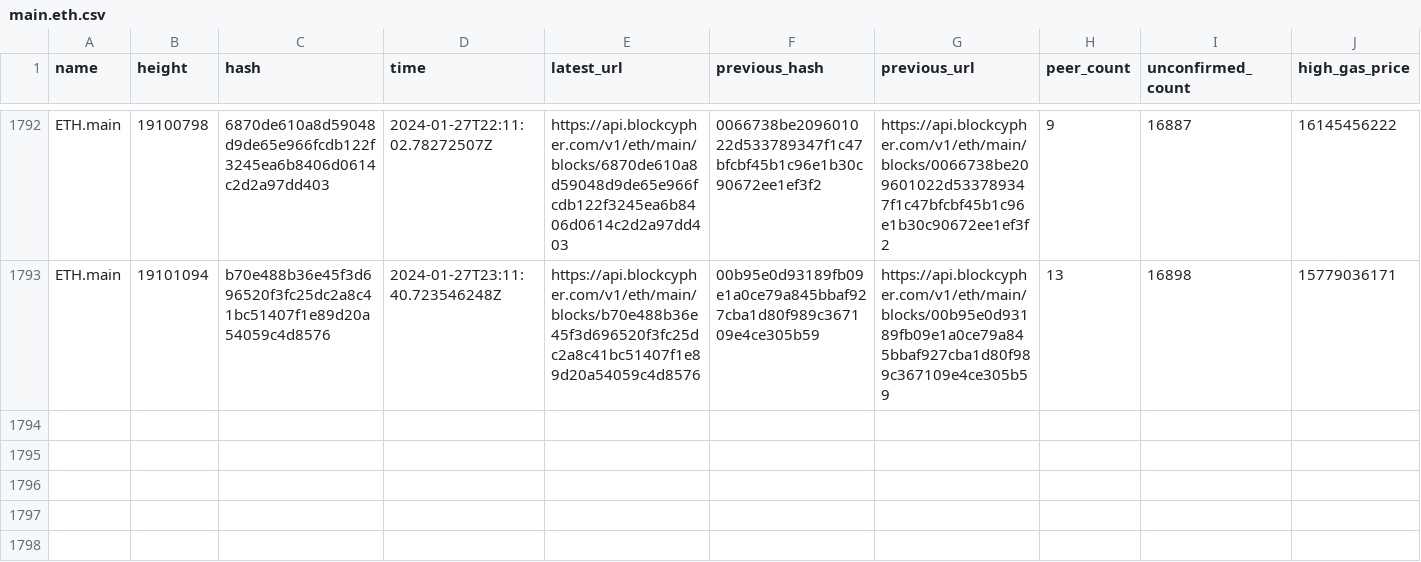
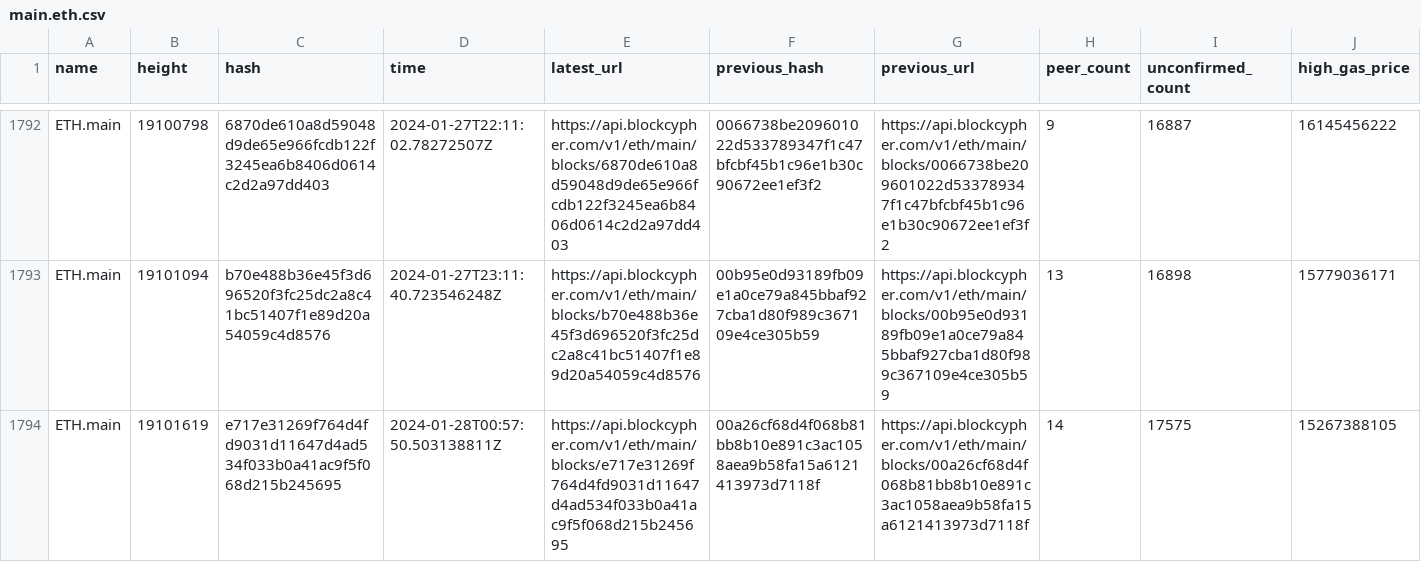
Before and after one commit to aphd/ether-focus, a CSV file: server/csv/main.eth.csv, drawn as a sheet; only a part is shown, gaps mark what is left out; rows hold the shown columns only; the diff names each change by its address in the sheet, - before the commit and + after, or states it on an @@ line.

```diff
--- a/server/csv/main.eth.csv
+++ b/server/csv/main.eth.csv
+row 1794: ETH.main | 19101619 | e717e31269f764d4fd9031d11647d4ad534f033b0a41ac9f5f068d215b245695 | 2024-01-28T00:57:50.503138811Z | https://api.blockcypher.com/v1/eth/main/blocks/e717e31269f764d4fd9031d11647d4ad534f033b0a41ac9f5f068d215b245695 | 00a26cf68d4f068b81bb8b10e891c3ac1058aea9b58fa15a6121413973d7118f | https://api.blockcypher.com/v1/eth/main/blocks/00a26cf68d4f068b81bb8b10e891c3ac1058aea9b58fa15a6121413973d7118f | 14 | 17575 | 15267388105
```
